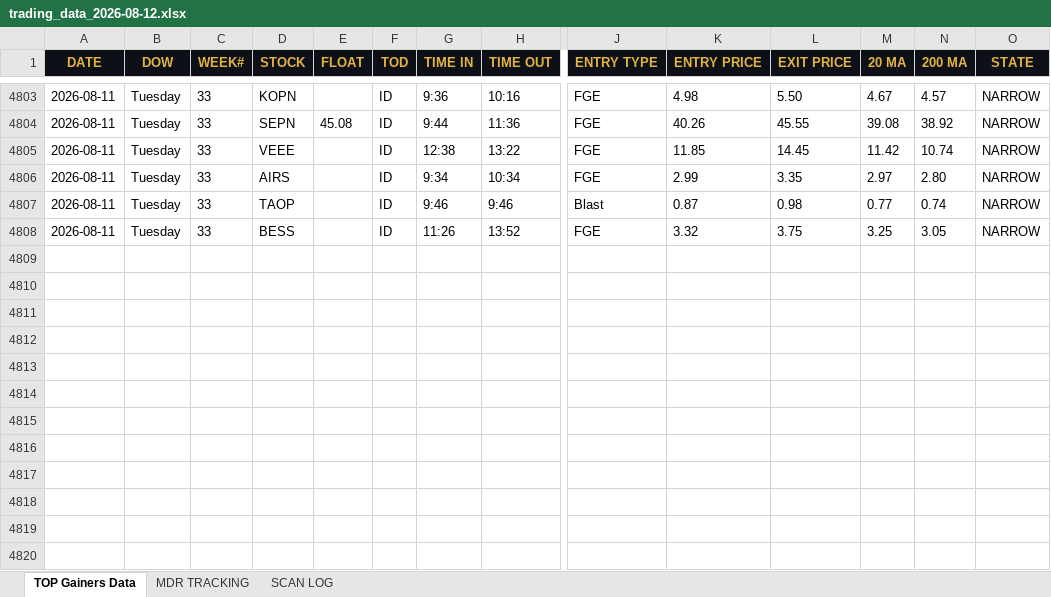
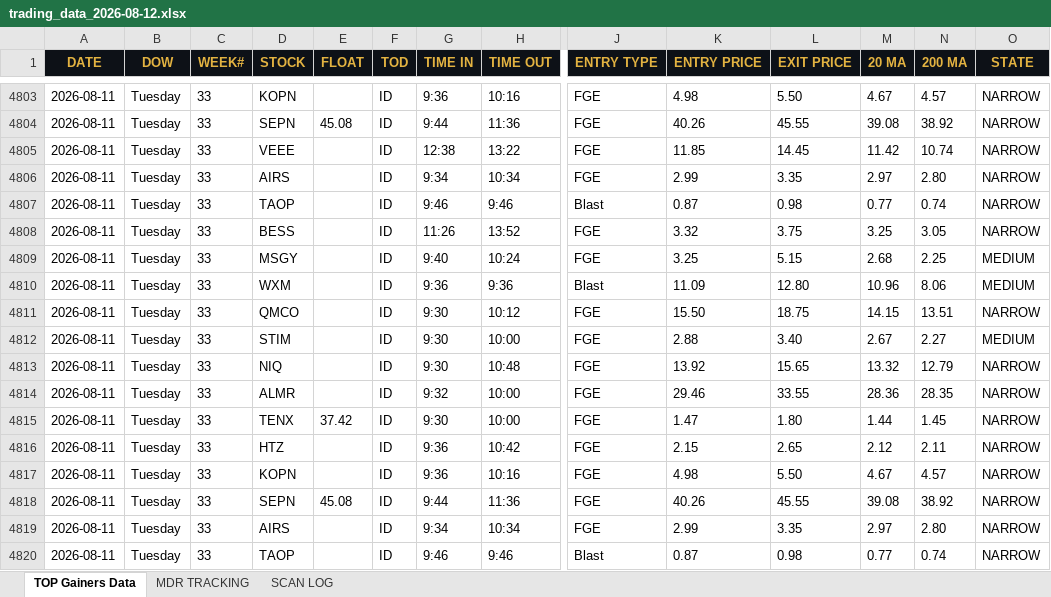
Before and after one commit to cmletsch/trading-system, an Excel workbook: data/trading_data_2026-08-12.xlsx, sheet TOP Gainers Data, drawn as a sheet; only a part is shown, gaps mark what is left out; values as stored, in another font and other column widths than the file's, no borders; rows hold the shown columns only; the diff names each change by its address in the sheet, - before the commit and + after, or states it on an @@ line.

```diff
--- a/data/trading_data_2026-08-12.xlsx (sheet TOP Gainers Data)
+++ b/data/trading_data_2026-08-12.xlsx (sheet TOP Gainers Data)
+row 4809: 2026-08-11 | Tuesday | 33 | MSGY |  | ID | 9:40 | 10:24 | FGE | 3.25 | 5.15 | 2.68 | 2.25 | MEDIUM
+row 4810: 2026-08-11 | Tuesday | 33 | WXM |  | ID | 9:36 | 9:36 | Blast | 11.09 | 12.80 | 10.96 | 8.06 | MEDIUM
+row 4811: 2026-08-11 | Tuesday | 33 | QMCO |  | ID | 9:30 | 10:12 | FGE | 15.50 | 18.75 | 14.15 | 13.51 | NARROW
+row 4812: 2026-08-11 | Tuesday | 33 | STIM |  | ID | 9:30 | 10:00 | FGE | 2.88 | 3.40 | 2.67 | 2.27 | MEDIUM
+row 4813: 2026-08-11 | Tuesday | 33 | NIQ |  | ID | 9:30 | 10:48 | FGE | 13.92 | 15.65 | 13.32 | 12.79 | NARROW
+row 4814: 2026-08-11 | Tuesday | 33 | ALMR |  | ID | 9:32 | 10:00 | FGE | 29.46 | 33.55 | 28.36 | 28.35 | NARROW
+row 4815: 2026-08-11 | Tuesday | 33 | TENX | 37.42 | ID | 9:30 | 10:00 | FGE | 1.47 | 1.80 | 1.44 | 1.45 | NARROW
+row 4816: 2026-08-11 | Tuesday | 33 | HTZ |  | ID | 9:36 | 10:42 | FGE | 2.15 | 2.65 | 2.12 | 2.11 | NARROW
+row 4817: 2026-08-11 | Tuesday | 33 | KOPN |  | ID | 9:36 | 10:16 | FGE | 4.98 | 5.50 | 4.67 | 4.57 | NARROW
+row 4818: 2026-08-11 | Tuesday | 33 | SEPN | 45.08 | ID | 9:44 | 11:36 | FGE | 40.26 | 45.55 | 39.08 | 38.92 | NARROW
+row 4819: 2026-08-11 | Tuesday | 33 | AIRS |  | ID | 9:34 | 10:34 | FGE | 2.99 | 3.35 | 2.97 | 2.80 | NARROW
+row 4820: 2026-08-11 | Tuesday | 33 | TAOP |  | ID | 9:46 | 9:46 | Blast | 0.87 | 0.98 | 0.77 | 0.74 | NARROW
```
Also changed, not shown: 2 other files.
